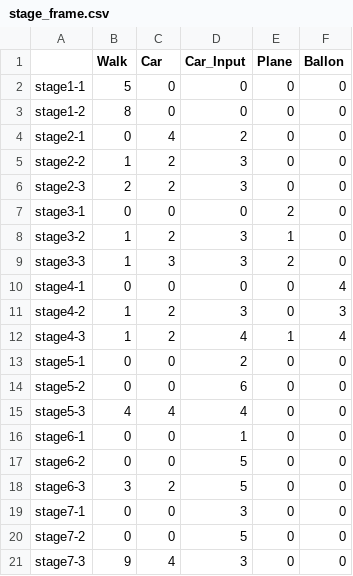
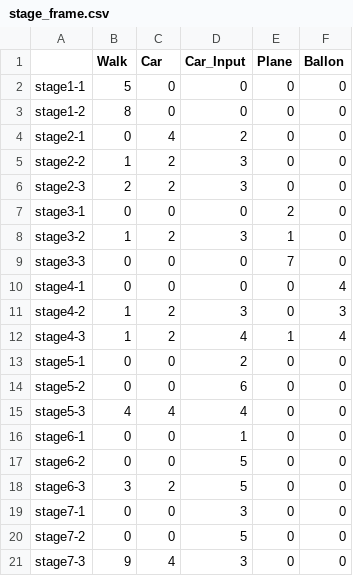
Before and after one commit to inouelab-waseda/unilab2025, a CSV file: unilab2025/bin/Debug/stage_frame.csv, drawn as a sheet.

```diff
--- a/unilab2025/bin/Debug/stage_frame.csv
+++ b/unilab2025/bin/Debug/stage_frame.csv
@@ -8,3 +8,3 @@ stage3-1,0,0,0,2,0
 stage3-2,1,2,3,1,0
-stage3-3,1,3,3,2,0
+stage3-3,0,0,0,7,0
 stage4-1,0,0,0,0,4
```
Also changed, not shown: unilab2025/bin/Debug/Map/stage3-3.csv, unilab2025/bin/Debug/Map/stage6-1.csv, 28 other files.
